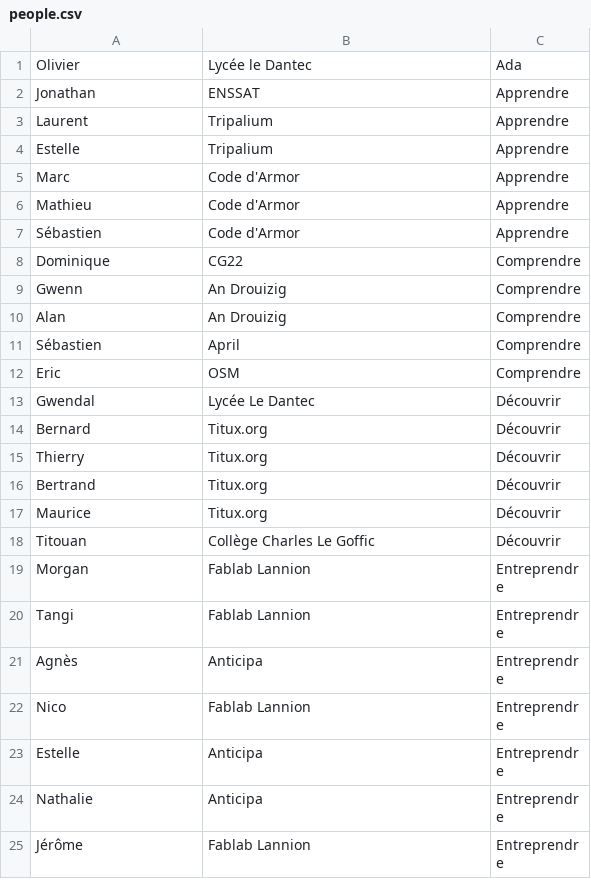
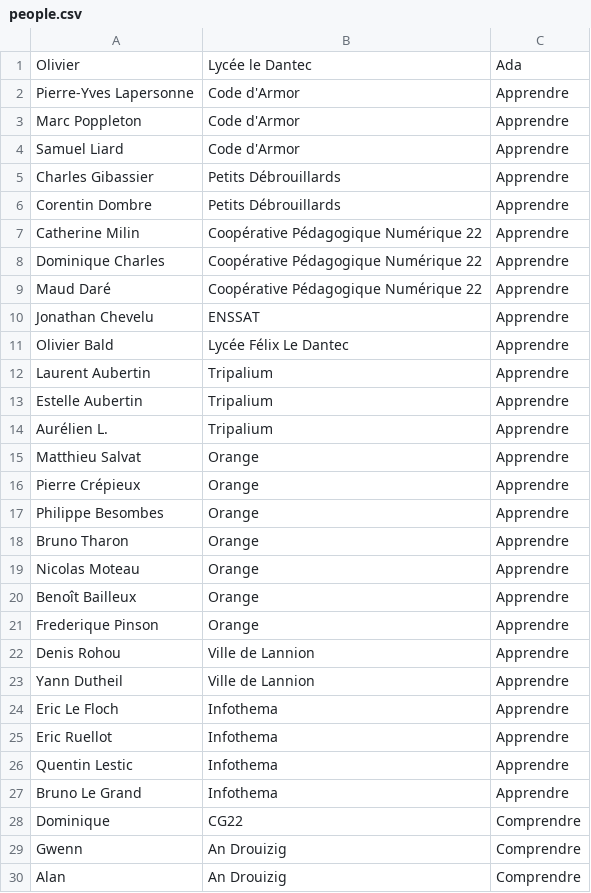
Before and after one commit to FablabLannion/Libre-en-fete-tregor, a CSV file: organisation/tools/py-badge-generator-master/people.csv, drawn as a sheet; only a part is shown; the shorter side is filled out with more unchanged rows; the diff covers the shown part only.

Commit message:
chore: add people from espace Apprendre to list

```diff
--- a/organisation/tools/py-badge-generator-master/people.csv
+++ b/organisation/tools/py-badge-generator-master/people.csv
@@ -1,8 +1,28 @@
 Olivier;Lycée le Dantec;Ada
-Jonathan;ENSSAT;Apprendre
-Laurent;Tripalium;Apprendre
-Estelle;Tripalium;Apprendre
-Marc;Code d'Armor;Apprendre
-Mathieu;Code d'Armor;Apprendre
-Sébastien;Code d'Armor;Apprendre
+Pierre-Yves Lapersonne;Code d'Armor;Apprendre
+Marc Poppleton;Code d'Armor;Apprendre
+Samuel Liard;Code d'Armor;Apprendre
+Charles Gibassier;Petits Débrouillards;Apprendre
+Corentin Dombre;Petits Débrouillards;Apprendre
+Catherine Milin;Coopérative Pédagogique Numérique 22;Apprendre
+Dominique Charles;Coopérative Pédagogique Numérique 22;Apprendre
+Maud Daré;Coopérative Pédagogique Numérique 22;Apprendre
+Jonathan Chevelu;ENSSAT;Apprendre
+Olivier Bald;Lycée Félix Le Dantec;Apprendre
+Laurent Aubertin;Tripalium;Apprendre
+Estelle Aubertin;Tripalium;Apprendre
+Aurélien L.;Tripalium;Apprendre
+Matthieu Salvat;Orange;Apprendre
+Pierre Crépieux;Orange;Apprendre
+Philippe Besombes;Orange;Apprendre
+Bruno Tharon;Orange;Apprendre
+Nicolas Moteau;Orange;Apprendre
+Benoît Bailleux;Orange;Apprendre
+Frederique Pinson;Orange;Apprendre
+Denis Rohou;Ville de Lannion;Apprendre
+Yann Dutheil;Ville de Lannion;Apprendre
+Eric Le Floch;Infothema;Apprendre
+Eric Ruellot;Infothema;Apprendre
+Quentin Lestic;Infothema;Apprendre
+Bruno Le Grand;Infothema;Apprendre
 Dominique;CG22;Comprendre
```
Also changed, not shown: 1 added row elsewhere in this file.
